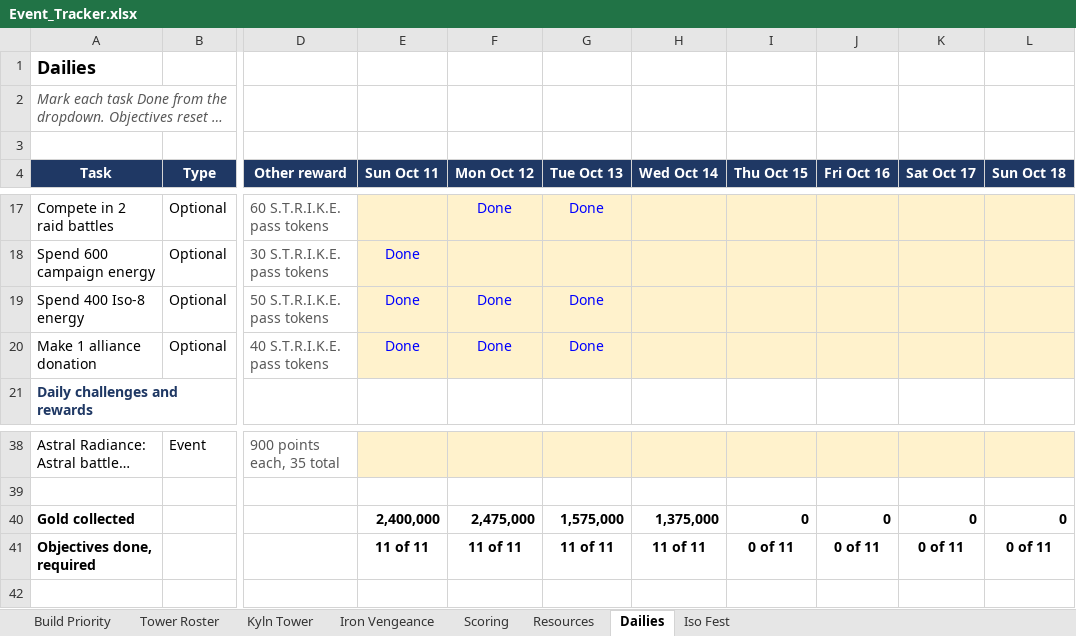
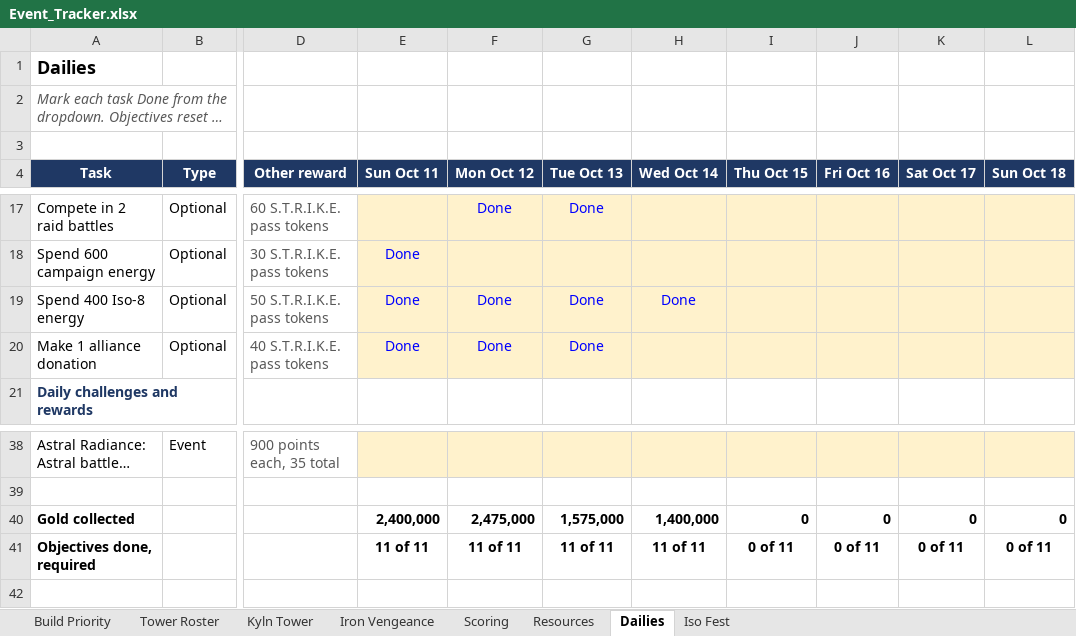
Before and after one commit to mansaalman01-maker/Marvel-Strike-Force-Planning, an Excel workbook: Event_Tracker.xlsx, sheet Dailies, drawn as a sheet; only a part is shown, gaps mark what is left out; long unchanged cells end in …; values as stored, in another font and other column widths than the file's, no borders; conditional formats not drawn; the diff names each change by its address in the sheet, - before the commit and + after, or states it on an @@ line.

```diff
--- a/Event_Tracker.xlsx (sheet Dailies)
+++ b/Event_Tracker.xlsx (sheet Dailies)
-H19 (Wed Oct 14): (empty)
+H19 (Wed Oct 14): Done
-H40 (Wed Oct 14): 1,375,000
+H40 (Wed Oct 14): 1,400,000
```
Also changed, not shown: sheet Resources, sheet Iron Vengeance.
